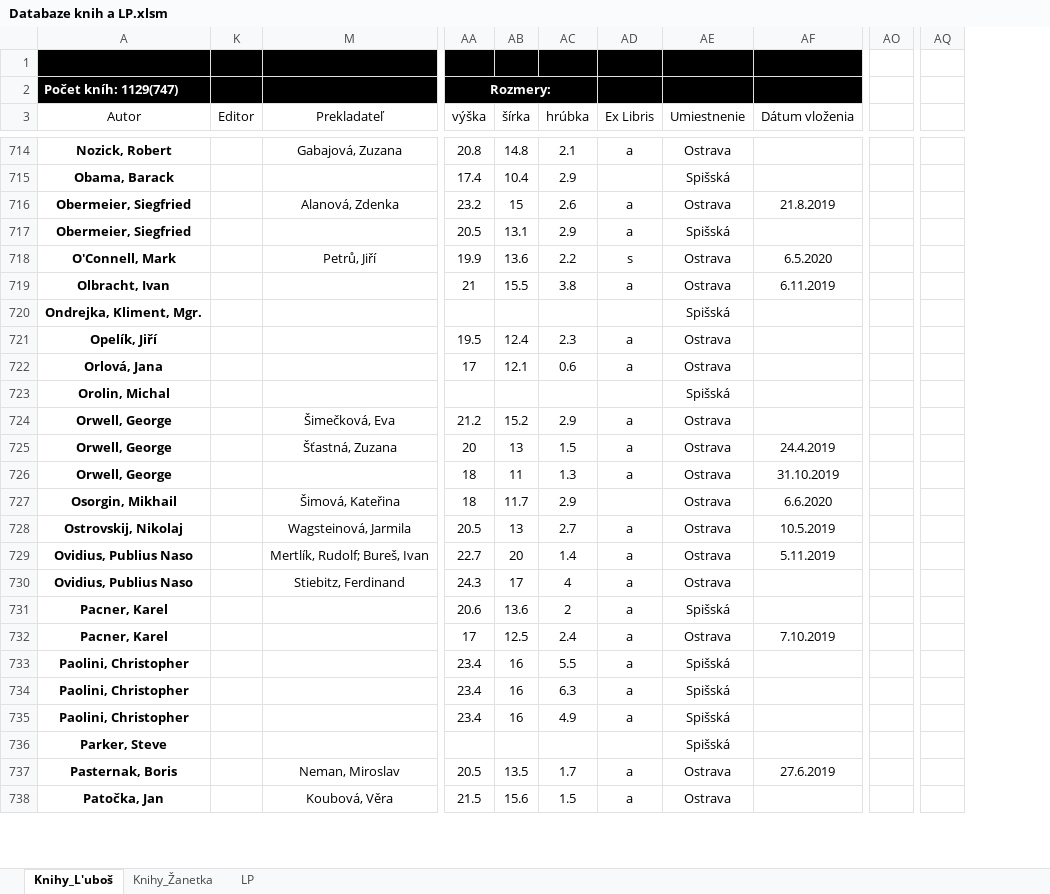
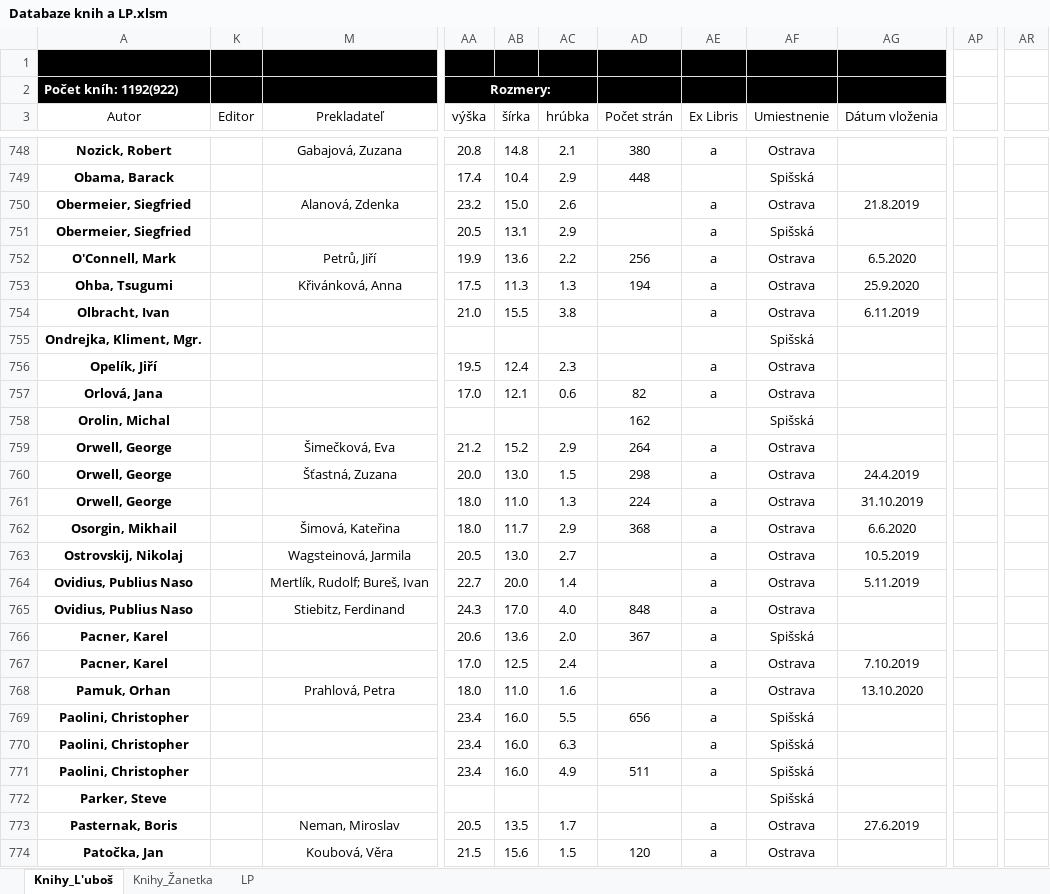
Before and after one commit to Azarchaniel/TableOfBooks, an Excel workbook: Databaze knih a LP.xlsm, sheet Knihy_L'uboš, drawn as a sheet; only a part is shown, gaps mark what is left out; values as stored, in another font and other column widths than the file's, no borders; charts and pictures and table styles not drawn; removed rows and columns are numbered as before the commit, all else as after; rows hold the shown columns only; the diff covers the shown part only; the diff names each change by its address in the sheet, - before the commit and + after, or states it on an @@ line.

```diff
--- a/Databaze knih a LP.xlsm (sheet Knihy_L'uboš)
+++ b/Databaze knih a LP.xlsm (sheet Knihy_L'uboš)
+column AD (Počet strán), rows 748-752: 380 | 448 |  |  | 256; rows 757-766: 82 | 162 | 264 | 298 | 224 | 368 |  |  | 848 | 367; rows 769-774: 656 |  | 511 |  |  | 120
-column AO, empty
+column AP, empty
-column AQ, empty
+column AR, empty
-A2 (Autor): Počet kníh: 1129(747)
+A2 (Autor): Počet kníh: 1192(922)
-AB750 (šírka): 15
+AB750 (šírka): 15.0
-AE752 (Ex Libris): s
+AE752 (Ex Libris): a
+row 753: Ohba, Tsugumi |  | Křivánková, Anna | 17.5 | 11.3 | 1.3 | 194 | a | Ostrava | 25.9.2020
-AA754 (výška): 21
+AA754 (výška): 21.0
-AA757 (výška): 17
+AA757 (výška): 17.0
-AA760 (výška): 20
+AA760 (výška): 20.0
-AB760 (šírka): 13
+AB760 (šírka): 13.0
-AA761:AA762 (výška): 18
+AA761:AA762 (výška): 18.0
-AB761 (šírka): 11
+AB761 (šírka): 11.0
-AE762 (Ex Libris): (empty)
+AE762 (Ex Libris): a
-AB763 (šírka): 13
+AB763 (šírka): 13.0
-AB764 (šírka): 20
+AB764 (šírka): 20.0
-AB765 (šírka): 17
+AB765 (šírka): 17.0
-AC765 (hrúbka): 4
+AC765 (hrúbka): 4.0
-AC766 (hrúbka): 2
+AC766 (hrúbka): 2.0
-AA767 (výška): 17
+AA767 (výška): 17.0
+row 768: Pamuk, Orhan |  | Prahlová, Petra | 18.0 | 11.0 | 1.6 |  | a | Ostrava | 13.10.2020
-AB769:AB771 (šírka): 16
+AB769:AB771 (šírka): 16.0
```
Also changed, not shown: 62 added rows, 1 removed row, 743 edited cells and cell formats elsewhere in this sheet, sheet Knihy_Žanetka, hidden cells, charts or pictures, 12 other files.
